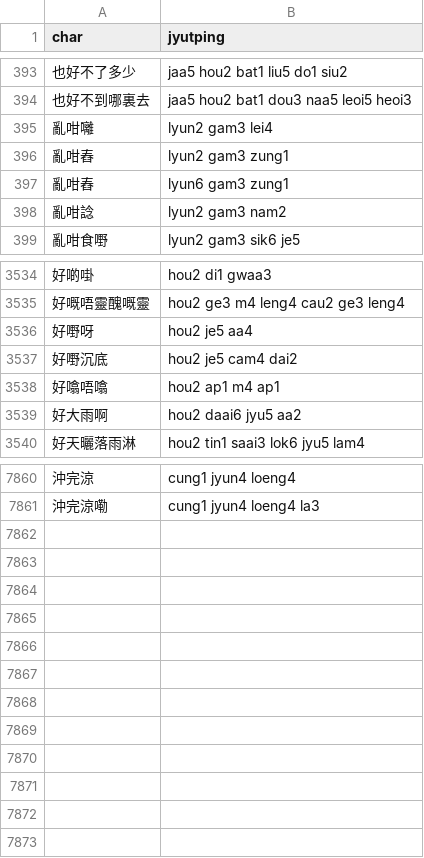
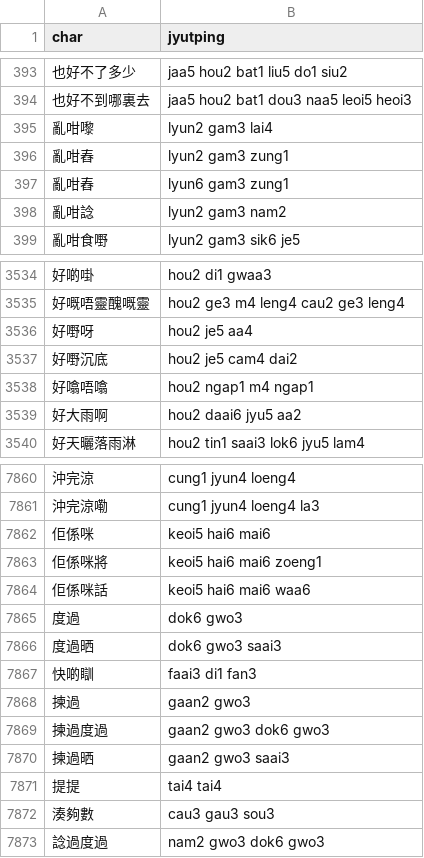
Before and after one commit to CanCLID/rime-cantonese-upstream, a CSV file: phrase_fragment.csv, drawn as a sheet; only a part is shown, gaps mark what is left out.

```diff
--- a/phrase_fragment.csv
+++ b/phrase_fragment.csv
@@ -394,3 +394,3 @@ char,jyutping
 也好不到哪裏去,jaa5 hou2 bat1 dou3 naa5 leoi5 heoi3
-亂咁囄,lyun2 gam3 lei4
+亂咁嚟,lyun2 gam3 lai4
 亂咁舂,lyun2 gam3 zung1
@@ -3537,3 +3537,3 @@ char,jyutping
 好嘢沉底,hou2 je5 cam4 dai2
-好噏唔噏,hou2 ap1 m4 ap1
+好噏唔噏,hou2 ngap1 m4 ngap1
 好大雨啊,hou2 daai6 jyu5 aa2
@@ -7861 +7861,13 @@ char,jyutping
 沖完涼嘞,cung1 jyun4 loeng4 la3
+佢係咪,keoi5 hai6 mai6
+佢係咪將,keoi5 hai6 mai6 zoeng1
+佢係咪話,keoi5 hai6 mai6 waa6
+度過,dok6 gwo3
+度過晒,dok6 gwo3 saai3
+快啲瞓,faai3 di1 fan3
+揀過,gaan2 gwo3
+揀過度過,gaan2 gwo3 dok6 gwo3
+揀過晒,gaan2 gwo3 saai3
+提提,tai4 tai4
+湊夠數,cau3 gau3 sou3
+諗過度過,nam2 gwo3 dok6 gwo3
```
Also changed, not shown: char.csv, 1 other file.
